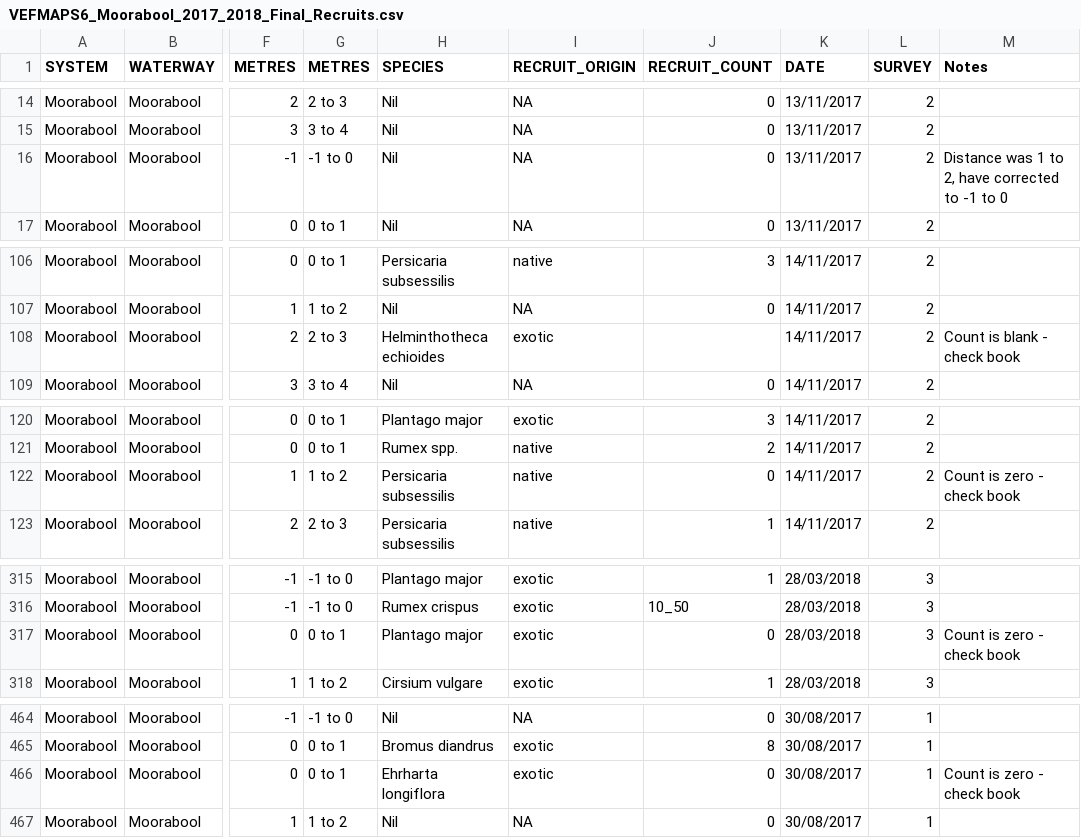
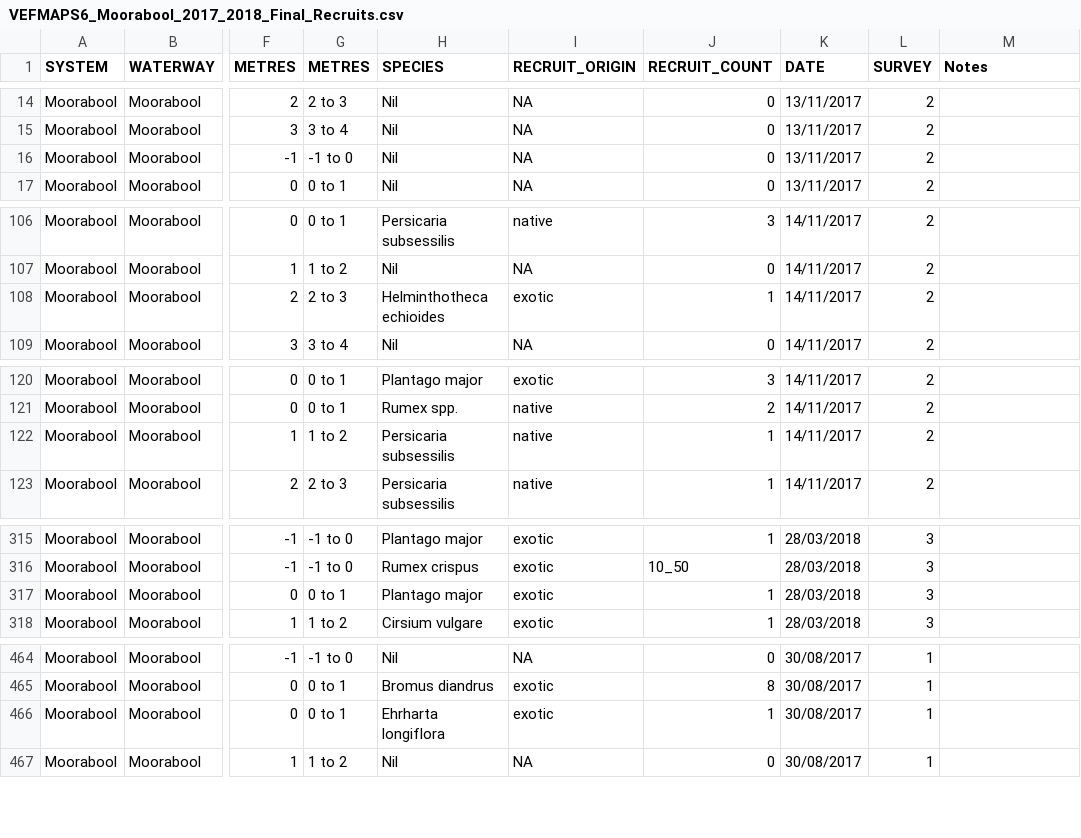
Before and after one commit to egouldo/VEFMAP_VEG_Stage6, a CSV file: data/raw_data/veg_data/VEFMAPS6_Moorabool_2017_2018_Final_Recruits.csv, drawn as a sheet; only a part is shown, gaps mark what is left out; the diff covers the shown part only; the diff names each change by its address in the sheet, - before the commit and + after, or states it on an @@ line.

Commit message:
Updates to Moorabool recruit data

```diff
--- a/data/raw_data/veg_data/VEFMAPS6_Moorabool_2017_2018_Final_Recruits.csv
+++ b/data/raw_data/veg_data/VEFMAPS6_Moorabool_2017_2018_Final_Recruits.csv
-M16 (Notes): Distance was 1 to 2, have corrected to -1 to 0
+M16 (Notes): (empty)
-J108 (RECRUIT_COUNT): (empty)
+J108 (RECRUIT_COUNT): 1
-M108 (Notes): Count is blank - check book
+M108 (Notes): (empty)
-J122 (RECRUIT_COUNT): 0
+J122 (RECRUIT_COUNT): 1
-M122 (Notes): Count is zero - check book
+M122 (Notes): (empty)
-J317 (RECRUIT_COUNT): 0
+J317 (RECRUIT_COUNT): 1
-M317 (Notes): Count is zero - check book
+M317 (Notes): (empty)
-J466 (RECRUIT_COUNT): 0
+J466 (RECRUIT_COUNT): 1
-M466 (Notes): Count is zero - check book
+M466 (Notes): (empty)
```
Also changed, not shown: 4 edited cells elsewhere in this file, data/raw_data/veg_data/VEFMAP_species_master.csv.
